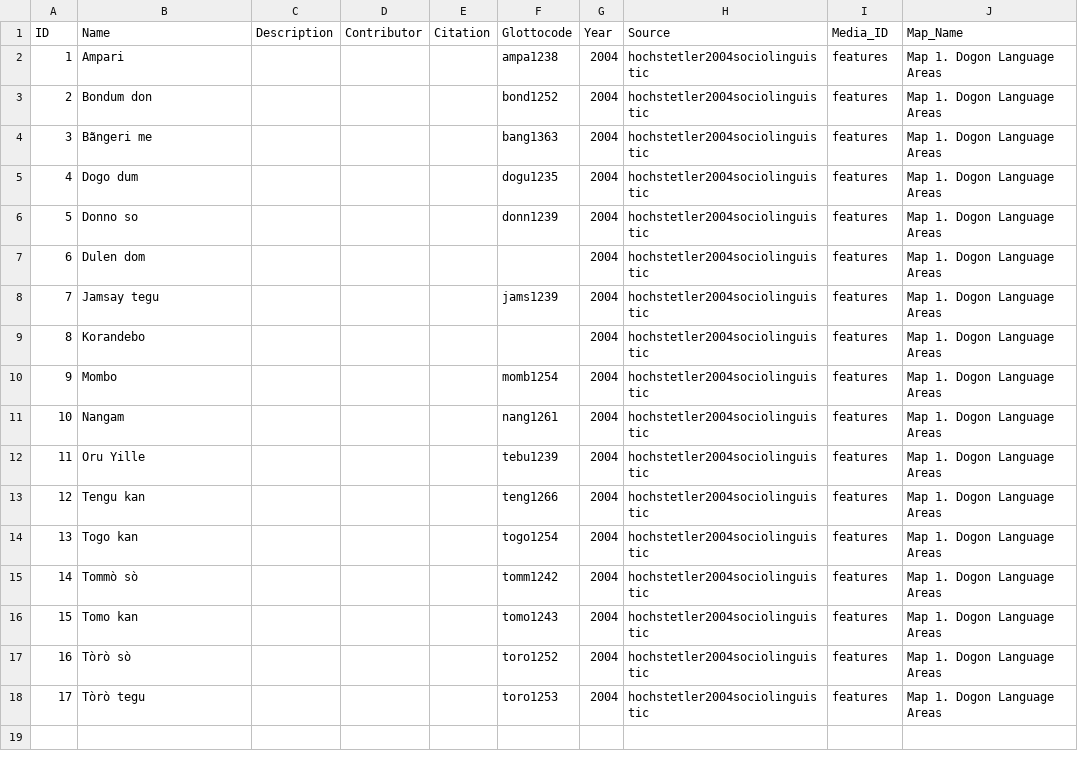
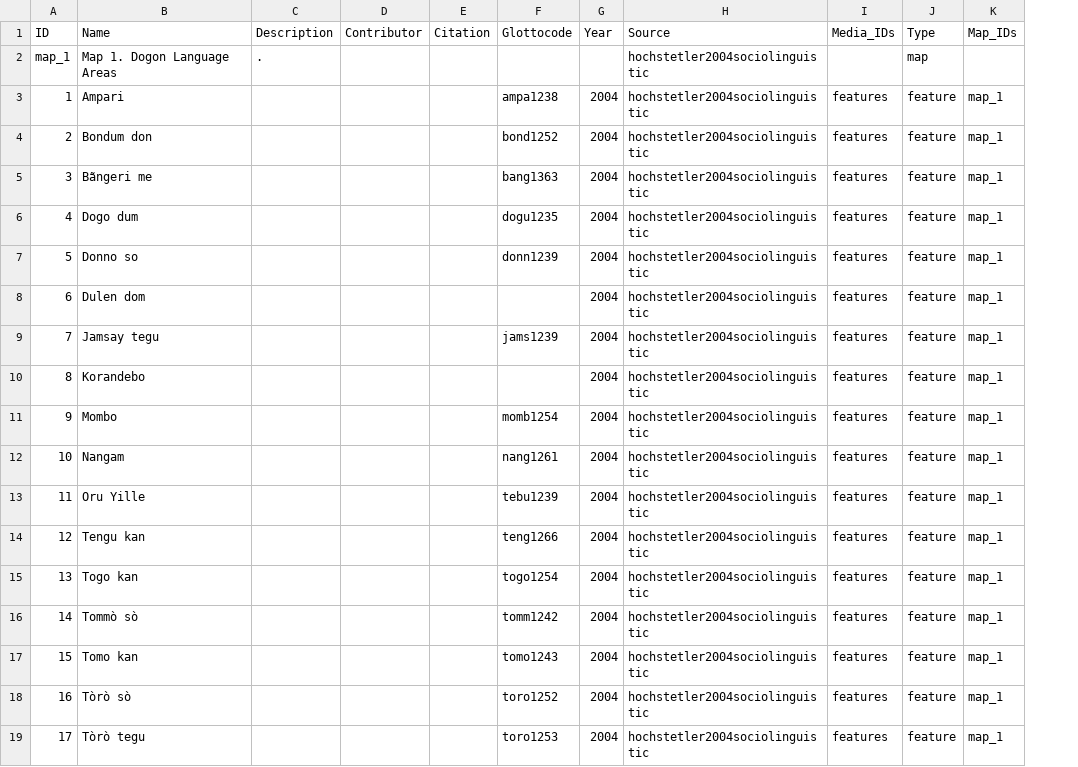
Before and after one commit to Glottography/hochstetler2004sociolinguistic, a CSV file: cldf/contributions.csv, drawn as a sheet; removed rows and columns are numbered as before the commit, all else as after; the diff names each change by its address in the sheet, - before the commit and + after, or states it on an @@ line.

```diff
--- a/cldf/contributions.csv
+++ b/cldf/contributions.csv
-column J (Map_Name), rows 2-18: all Map 1. Dogon Language Areas
+column J (Type), rows 3-19: all feature
+column K (Map_IDs), rows 3-19: all map_1
-I1: Media_ID
+I1: Media_IDs
+row 2: map_1 | Map 1. Dogon Language Areas | . |  |  |  |  | hochstetler2004sociolinguistic |  | map
```
Also changed, not shown: 4 other files.
